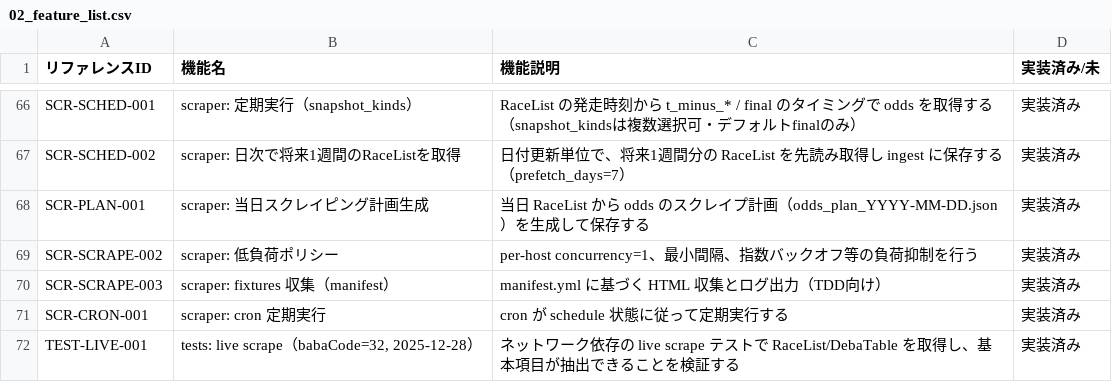
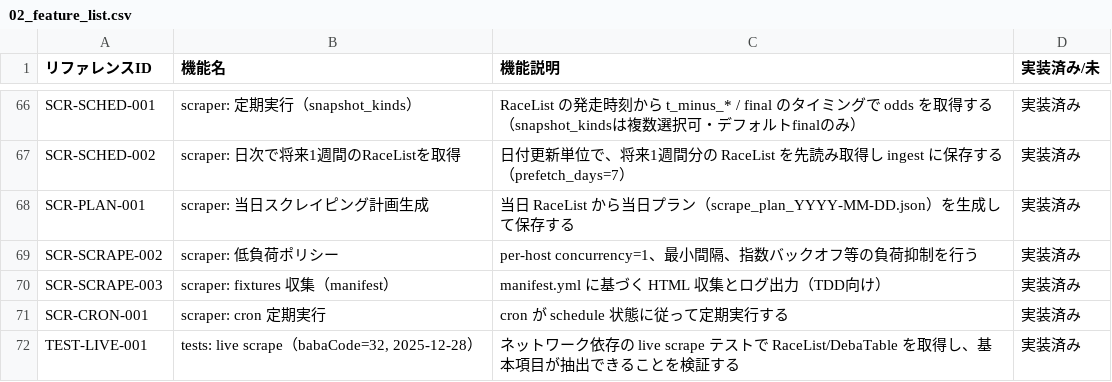
Before and after one commit to shinji1095/keiba-ai, a CSV file: docs/02_feature_list.csv, drawn as a sheet; only a part is shown, gaps mark what is left out.

```diff
--- a/docs/02_feature_list.csv
+++ b/docs/02_feature_list.csv
@@ -67,3 +67,3 @@ SCR-SCHED-001,"scraper: 定期実行（snapshot_kinds）","RaceList の発走時
 SCR-SCHED-002,"scraper: 日次で将来1週間のRaceListを取得","日付更新単位で、将来1週間分の RaceList を先読み取得し ingest に保存する（prefetch_days=7）","実装済み"
-SCR-PLAN-001,"scraper: 当日スクレイピング計画生成","当日 RaceList から odds のスクレイプ計画（odds_plan_YYYY-MM-DD.json）を生成して保存する","実装済み"
+SCR-PLAN-001,"scraper: 当日スクレイピング計画生成","当日 RaceList から当日プラン（scrape_plan_YYYY-MM-DD.json）を生成して保存する","実装済み"
 SCR-SCRAPE-002,"scraper: 低負荷ポリシー","per-host concurrency=1、最小間隔、指数バックオフ等の負荷抑制を行う","実装済み"
```
Also changed, not shown: 27 other files.
